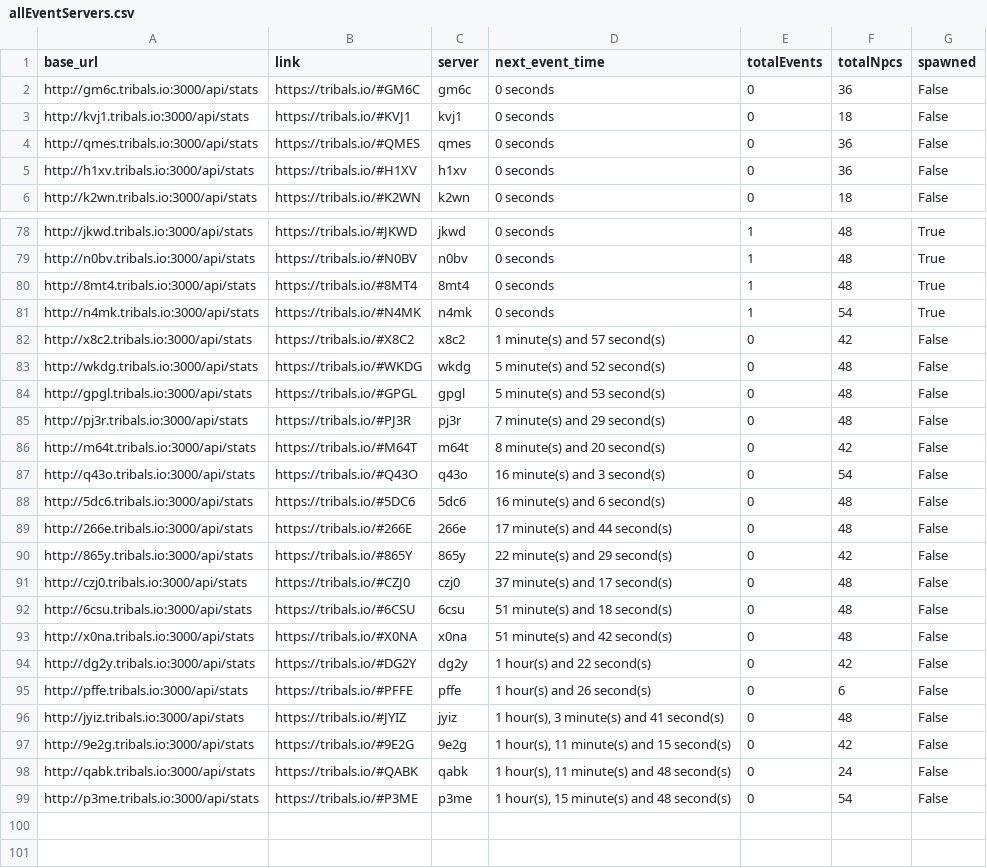
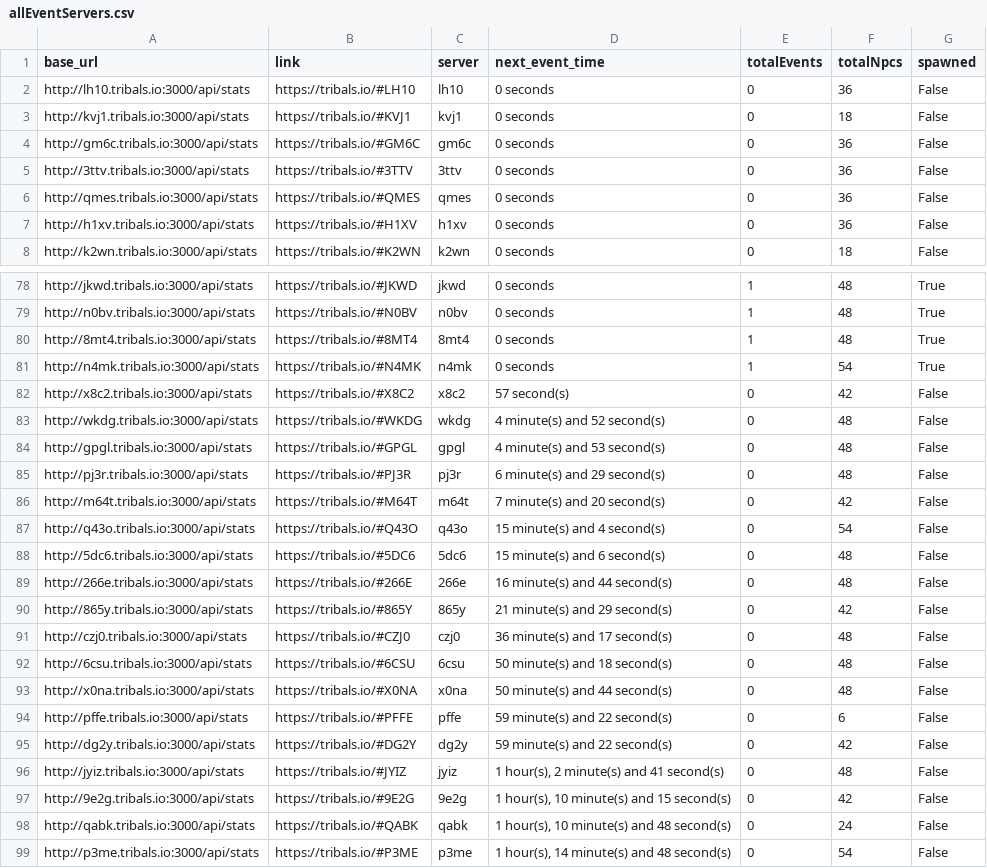
Before and after one commit to HCWcoder/adad, a CSV file: allEventServers.csv, drawn as a sheet; only a part is shown, gaps mark what is left out; the diff covers the shown part only.

```diff
--- a/allEventServers.csv
+++ b/allEventServers.csv
@@ -1,4 +1,6 @@
 base_url,link,server,next_event_time,totalEvents,totalNpcs,spawned
+http://lh10.tribals.io:3000/api/stats,https://tribals.io/#LH10,lh10,0 seconds,0,36,False
+http://kvj1.tribals.io:3000/api/stats,https://tribals.io/#KVJ1,kvj1,0 seconds,0,18,False
 http://gm6c.tribals.io:3000/api/stats,https://tribals.io/#GM6C,gm6c,0 seconds,0,36,False
-http://kvj1.tribals.io:3000/api/stats,https://tribals.io/#KVJ1,kvj1,0 seconds,0,18,False
+http://3ttv.tribals.io:3000/api/stats,https://tribals.io/#3TTV,3ttv,0 seconds,0,36,False
 http://qmes.tribals.io:3000/api/stats,https://tribals.io/#QMES,qmes,0 seconds,0,36,False
@@ -81,19 +81,19 @@ http://8mt4.tribals.io:3000/api/stats,https://tribals.io/#8MT4,8mt4,0 seconds,1,
 http://n4mk.tribals.io:3000/api/stats,https://tribals.io/#N4MK,n4mk,0 seconds,1,54,True
-http://x8c2.tribals.io:3000/api/stats,https://tribals.io/#X8C2,x8c2,1 minute(s) and 57 second(s),0,42,False
-http://wkdg.tribals.io:3000/api/stats,https://tribals.io/#WKDG,wkdg,5 minute(s) and 52 second(s),0,48,False
-http://gpgl.tribals.io:3000/api/stats,https://tribals.io/#GPGL,gpgl,5 minute(s) and 53 second(s),0,48,False
-http://pj3r.tribals.io:3000/api/stats,https://tribals.io/#PJ3R,pj3r,7 minute(s) and 29 second(s),0,48,False
-http://m64t.tribals.io:3000/api/stats,https://tribals.io/#M64T,m64t,8 minute(s) and 20 second(s),0,42,False
-http://q43o.tribals.io:3000/api/stats,https://tribals.io/#Q43O,q43o,16 minute(s) and 3 second(s),0,54,False
-http://5dc6.tribals.io:3000/api/stats,https://tribals.io/#5DC6,5dc6,16 minute(s) and 6 second(s),0,48,False
-http://266e.tribals.io:3000/api/stats,https://tribals.io/#266E,266e,17 minute(s) and 44 second(s),0,48,False
-http://865y.tribals.io:3000/api/stats,https://tribals.io/#865Y,865y,22 minute(s) and 29 second(s),0,42,False
-http://czj0.tribals.io:3000/api/stats,https://tribals.io/#CZJ0,czj0,37 minute(s) and 17 second(s),0,48,False
-http://6csu.tribals.io:3000/api/stats,https://tribals.io/#6CSU,6csu,51 minute(s) and 18 second(s),0,48,False
-http://x0na.tribals.io:3000/api/stats,https://tribals.io/#X0NA,x0na,51 minute(s) and 42 second(s),0,48,False
-http://dg2y.tribals.io:3000/api/stats,https://tribals.io/#DG2Y,dg2y,1 hour(s) and 22 second(s),0,42,False
-http://pffe.tribals.io:3000/api/stats,https://tribals.io/#PFFE,pffe,1 hour(s) and 26 second(s),0,6,False
-http://jyiz.tribals.io:3000/api/stats,https://tribals.io/#JYIZ,jyiz,"1 hour(s), 3 minute(s) and 41 second(s)",0,48,False
-http://9e2g.tribals.io:3000/api/stats,https://tribals.io/#9E2G,9e2g,"1 hour(s), 11 minute(s) and 15 second(s)",0,42,False
-http://qabk.tribals.io:3000/api/stats,https://tribals.io/#QABK,qabk,"1 hour(s), 11 minute(s) and 48 second(s)",0,24,False
-http://p3me.tribals.io:3000/api/stats,https://tribals.io/#P3ME,p3me,"1 hour(s), 15 minute(s) and 48 second(s)",0,54,False
+http://x8c2.tribals.io:3000/api/stats,https://tribals.io/#X8C2,x8c2,57 second(s),0,42,False
+http://wkdg.tribals.io:3000/api/stats,https://tribals.io/#WKDG,wkdg,4 minute(s) and 52 second(s),0,48,False
+http://gpgl.tribals.io:3000/api/stats,https://tribals.io/#GPGL,gpgl,4 minute(s) and 53 second(s),0,48,False
+http://pj3r.tribals.io:3000/api/stats,https://tribals.io/#PJ3R,pj3r,6 minute(s) and 29 second(s),0,48,False
+http://m64t.tribals.io:3000/api/stats,https://tribals.io/#M64T,m64t,7 minute(s) and 20 second(s),0,42,False
+http://q43o.tribals.io:3000/api/stats,https://tribals.io/#Q43O,q43o,15 minute(s) and 4 second(s),0,54,False
+http://5dc6.tribals.io:3000/api/stats,https://tribals.io/#5DC6,5dc6,15 minute(s) and 6 second(s),0,48,False
+http://266e.tribals.io:3000/api/stats,https://tribals.io/#266E,266e,16 minute(s) and 44 second(s),0,48,False
+http://865y.tribals.io:3000/api/stats,https://tribals.io/#865Y,865y,21 minute(s) and 29 second(s),0,42,False
+http://czj0.tribals.io:3000/api/stats,https://tribals.io/#CZJ0,czj0,36 minute(s) and 17 second(s),0,48,False
+http://6csu.tribals.io:3000/api/stats,https://tribals.io/#6CSU,6csu,50 minute(s) and 18 second(s),0,48,False
+http://x0na.tribals.io:3000/api/stats,https://tribals.io/#X0NA,x0na,50 minute(s) and 44 second(s),0,48,False
+http://pffe.tribals.io:3000/api/stats,https://tribals.io/#PFFE,pffe,59 minute(s) and 22 second(s),0,6,False
+http://dg2y.tribals.io:3000/api/stats,https://tribals.io/#DG2Y,dg2y,59 minute(s) and 22 second(s),0,42,False
+http://jyiz.tribals.io:3000/api/stats,https://tribals.io/#JYIZ,jyiz,"1 hour(s), 2 minute(s) and 41 second(s)",0,48,False
+http://9e2g.tribals.io:3000/api/stats,https://tribals.io/#9E2G,9e2g,"1 hour(s), 10 minute(s) and 15 second(s)",0,42,False
+http://qabk.tribals.io:3000/api/stats,https://tribals.io/#QABK,qabk,"1 hour(s), 10 minute(s) and 48 second(s)",0,24,False
+http://p3me.tribals.io:3000/api/stats,https://tribals.io/#P3ME,p3me,"1 hour(s), 14 minute(s) and 48 second(s)",0,54,False
```
Also changed, not shown: 1 added row, 1 removed row, 25 moved rows and 3 edited cells elsewhere in this file.
